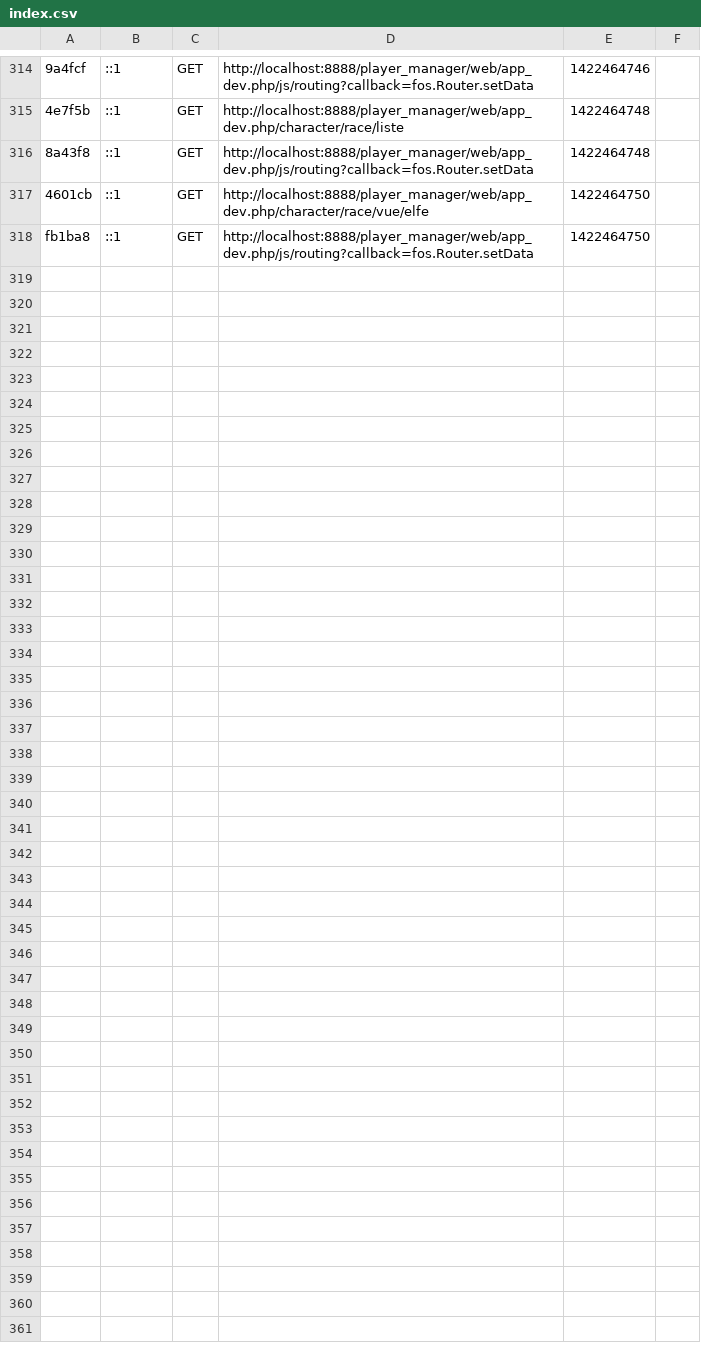
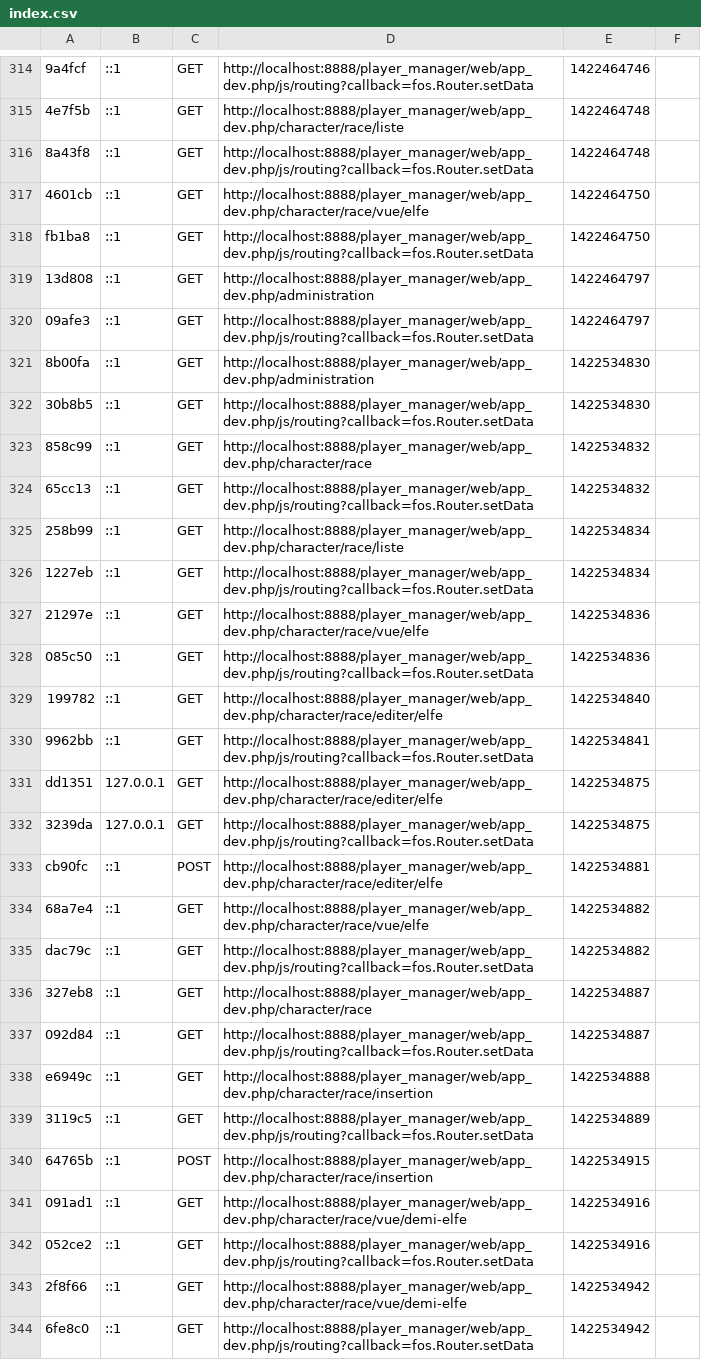
Before and after one commit to QuentinL-C/Player_manager, a CSV file: app/cache/dev/profiler/index.csv, drawn as a sheet; only a part is shown, gaps mark what is left out; the diff names each change by its address in the sheet, - before the commit and + after, or states it on an @@ line.

```diff
--- a/app/cache/dev/profiler/index.csv
+++ b/app/cache/dev/profiler/index.csv
+row 319: 13d808 | ::1 | GET | http://localhost:8888/player_manager/web/app_dev.php/administration | 1422464797
+row 320: 09afe3 | ::1 | GET | http://localhost:8888/player_manager/web/app_dev.php/js/routing?callback=fos.Router.setData | 1422464797
+row 321: 8b00fa | ::1 | GET | http://localhost:8888/player_manager/web/app_dev.php/administration | 1422534830
+row 322: 30b8b5 | ::1 | GET | http://localhost:8888/player_manager/web/app_dev.php/js/routing?callback=fos.Router.setData | 1422534830
+row 323: 858c99 | ::1 | GET | http://localhost:8888/player_manager/web/app_dev.php/character/race | 1422534832
+row 324: 65cc13 | ::1 | GET | http://localhost:8888/player_manager/web/app_dev.php/js/routing?callback=fos.Router.setData | 1422534832
+row 325: 258b99 | ::1 | GET | http://localhost:8888/player_manager/web/app_dev.php/character/race/liste | 1422534834
+row 326: 1227eb | ::1 | GET | http://localhost:8888/player_manager/web/app_dev.php/js/routing?callback=fos.Router.setData | 1422534834
+row 327: 21297e | ::1 | GET | http://localhost:8888/player_manager/web/app_dev.php/character/race/vue/elfe | 1422534836
+row 328: 085c50 | ::1 | GET | http://localhost:8888/player_manager/web/app_dev.php/js/routing?callback=fos.Router.setData | 1422534836
+row 329: 199782 | ::1 | GET | http://localhost:8888/player_manager/web/app_dev.php/character/race/editer/elfe | 1422534840
+row 330: 9962bb | ::1 | GET | http://localhost:8888/player_manager/web/app_dev.php/js/routing?callback=fos.Router.setData | 1422534841
+row 331: dd1351 | 127.0.0.1 | GET | http://localhost:8888/player_manager/web/app_dev.php/character/race/editer/elfe | 1422534875
+row 332: 3239da | 127.0.0.1 | GET | http://localhost:8888/player_manager/web/app_dev.php/js/routing?callback=fos.Router.setData | 1422534875
+row 333: cb90fc | ::1 | POST | http://localhost:8888/player_manager/web/app_dev.php/character/race/editer/elfe | 1422534881
+row 334: 68a7e4 | ::1 | GET | http://localhost:8888/player_manager/web/app_dev.php/character/race/vue/elfe | 1422534882
+row 335: dac79c | ::1 | GET | http://localhost:8888/player_manager/web/app_dev.php/js/routing?callback=fos.Router.setData | 1422534882
+row 336: 327eb8 | ::1 | GET | http://localhost:8888/player_manager/web/app_dev.php/character/race | 1422534887
+row 337: 092d84 | ::1 | GET | http://localhost:8888/player_manager/web/app_dev.php/js/routing?callback=fos.Router.setData | 1422534887
+row 338: e6949c | ::1 | GET | http://localhost:8888/player_manager/web/app_dev.php/character/race/insertion | 1422534888
+row 339: 3119c5 | ::1 | GET | http://localhost:8888/player_manager/web/app_dev.php/js/routing?callback=fos.Router.setData | 1422534889
+row 340: 64765b | ::1 | POST | http://localhost:8888/player_manager/web/app_dev.php/character/race/insertion | 1422534915
+row 341: 091ad1 | ::1 | GET | http://localhost:8888/player_manager/web/app_dev.php/character/race/vue/demi-elfe | 1422534916
+row 342: 052ce2 | ::1 | GET | http://localhost:8888/player_manager/web/app_dev.php/js/routing?callback=fos.Router.setData | 1422534916
+row 343: 2f8f66 | ::1 | GET | http://localhost:8888/player_manager/web/app_dev.php/character/race/vue/demi-elfe | 1422534942
+row 344: 6fe8c0 | ::1 | GET | http://localhost:8888/player_manager/web/app_dev.php/js/routing?callback=fos.Router.setData | 1422534942
```
Also changed, not shown: 44 other files.
